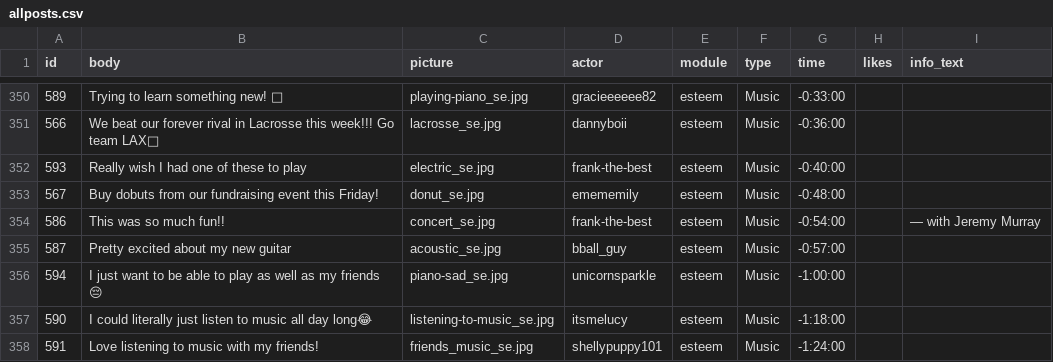
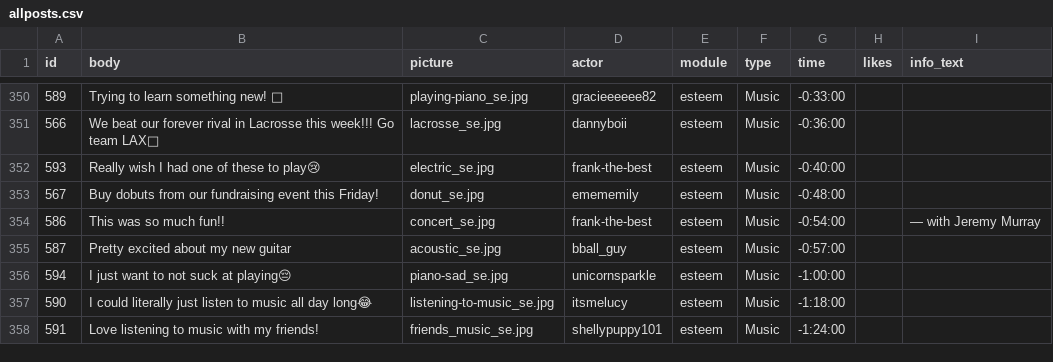
Before and after one commit to social-media-testdrive/truman_testdrive, a CSV file: input/allposts.csv, drawn as a sheet; only a part is shown, gaps mark what is left out; the diff names each change by its address in the sheet, - before the commit and + after, or states it on an @@ line.

Commit message:
Esteem: feedback changes, reminder in free-play

```diff
--- a/input/allposts.csv
+++ b/input/allposts.csv
-B352 (body): Really wish I had one of these to play
+B352 (body): Really wish I had one of these to play😢
-B356 (body): I just want to be able to play as well as my friends 😔
+B356 (body): I just want to not suck at playing😔
```
Also changed, not shown: 8 other files.
